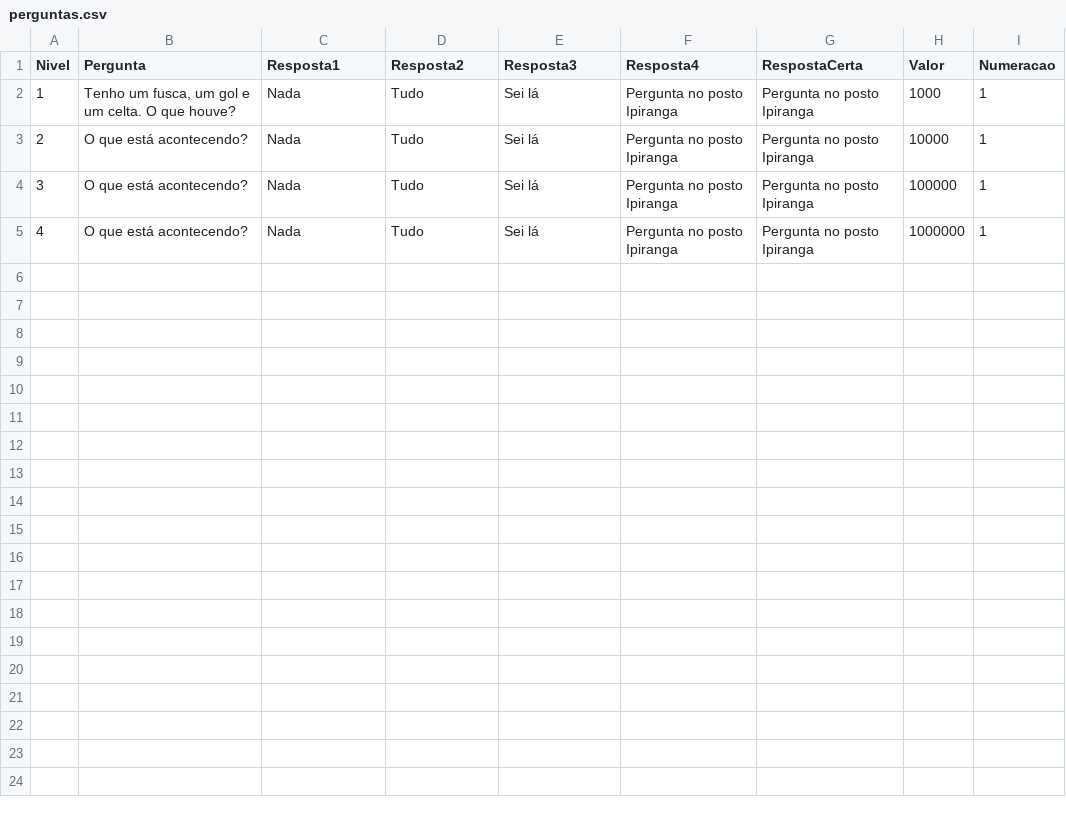
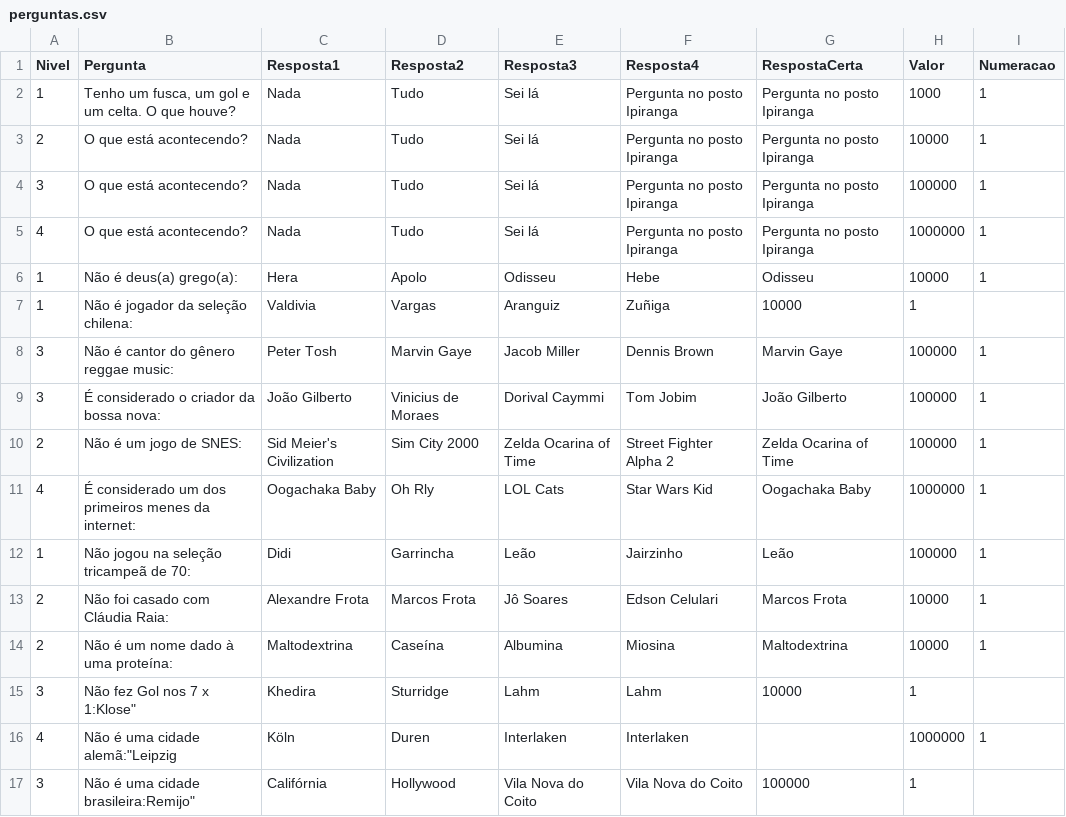
Before and after one commit to AndressAndrade/ufba-java-jogodomilhaosibugator, a CSV file: ShowdoMilhao/perguntas.csv, drawn as a sheet; the diff names each change by its address in the sheet, - before the commit and + after, or states it on an @@ line.

Commit message:
Update perguntas.csv
adicionadas algumas questões, sem especificar valores como nivel, valor, numeração

```diff
--- a/ShowdoMilhao/perguntas.csv
+++ b/ShowdoMilhao/perguntas.csv
+row 6: 1 | Não é deus(a) grego(a): | Hera | Apolo | Odisseu | Hebe | Odisseu | 10000 | 1
+row 7: 1 | Não é jogador da seleção chilena: | Valdivia | Vargas | Aranguiz | Zuñiga | 10000 | 1
+row 8: 3 | Não é cantor do gênero reggae music: | Peter Tosh | Marvin Gaye | Jacob Miller | Dennis Brown | Marvin Gaye | 100000 | 1
+row 9: 3 | É considerado o criador da bossa nova: | João Gilberto | Vinicius de Moraes | Dorival Caymmi | Tom Jobim | João Gilberto | 100000 | 1
+row 10: 2 | Não é um jogo de SNES: | Sid Meier's Civilization | Sim City 2000 | Zelda Ocarina of Time | Street Fighter Alpha 2 | Zelda Ocarina of Time | 100000 | 1
+row 11: 4 | É considerado um dos primeiros menes da internet: | Oogachaka Baby | Oh Rly | LOL Cats | Star Wars Kid | Oogachaka Baby | 1000000 | 1
+row 12: 1 | Não jogou na seleção tricampeã de 70: | Didi | Garrincha | Leão | Jairzinho | Leão | 100000 | 1
+row 13: 2 | Não foi casado com Cláudia Raia: | Alexandre Frota | Marcos Frota | Jô Soares | Edson Celulari | Marcos Frota | 10000 | 1
+row 14: 2 | Não é um nome dado à uma proteína: | Maltodextrina | Caseína | Albumina | Miosina | Maltodextrina | 10000 | 1
+row 15: 3 | Não fez Gol nos 7 x 1:Klose" | Khedira | Sturridge | Lahm | Lahm | 10000 | 1
+row 16: 4 | Não é uma cidade alemã:"Leipzig | Köln | Duren | Interlaken | Interlaken |  | 1000000 | 1
+row 17: 3 | Não é uma cidade brasileira:Remijo" | Califórnia | Hollywood | Vila Nova do Coito | Vila Nova do Coito | 100000 | 1
```
